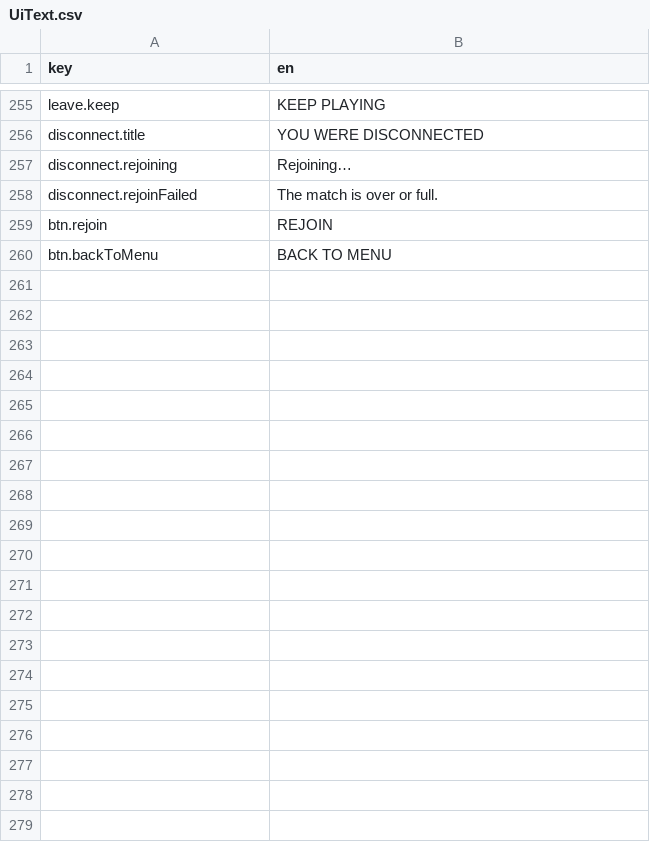
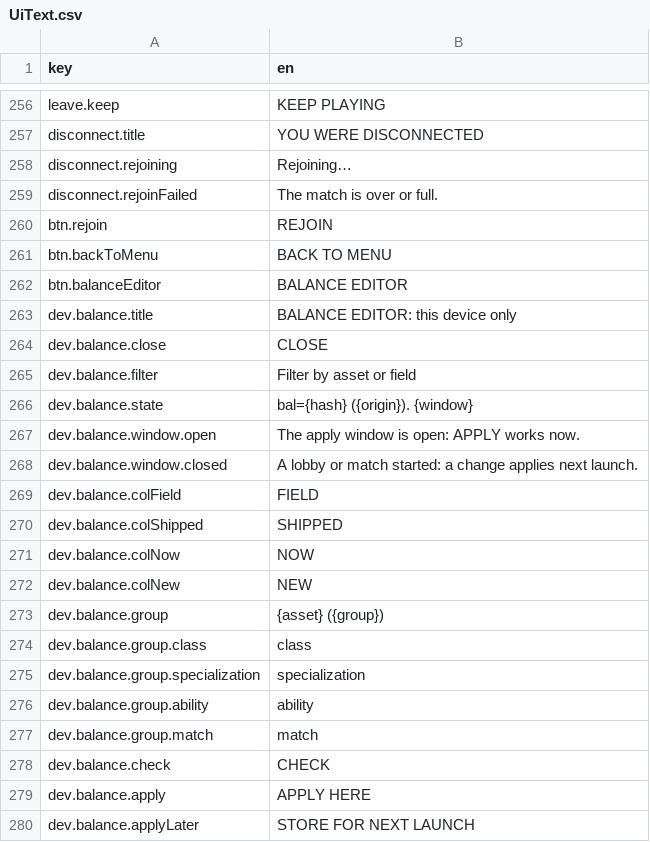
Before and after one commit to mtejedorg/CluckWars, a CSV file: Assets/_Game/Resources/Text/UiText.csv, drawn as a sheet; only a part is shown, gaps mark what is left out; the diff covers the shown part only; the diff names each change by its address in the sheet, - before the commit and + after, or states it on an @@ line.

```diff
--- a/Assets/_Game/Resources/Text/UiText.csv
+++ b/Assets/_Game/Resources/Text/UiText.csv
+row 262: btn.balanceEditor | BALANCE EDITOR
+row 263: dev.balance.title | BALANCE EDITOR: this device only
+row 264: dev.balance.close | CLOSE
+row 265: dev.balance.filter | Filter by asset or field
+row 266: dev.balance.state | bal={hash} ({origin}). {window}
+row 267: dev.balance.window.open | The apply window is open: APPLY works now.
+row 268: dev.balance.window.closed | A lobby or match started: a change applies next launch.
+row 269: dev.balance.colField | FIELD
+row 270: dev.balance.colShipped | SHIPPED
+row 271: dev.balance.colNow | NOW
+row 272: dev.balance.colNew | NEW
+row 273: dev.balance.group | {asset} ({group})
+row 274: dev.balance.group.class | class
+row 275: dev.balance.group.specialization | specialization
+row 276: dev.balance.group.ability | ability
+row 277: dev.balance.group.match | match
+row 278: dev.balance.check | CHECK
+row 279: dev.balance.apply | APPLY HERE
+row 280: dev.balance.applyLater | STORE FOR NEXT LAUNCH
```
Also changed, not shown: 28 added rows elsewhere in this file, 44 other files.
